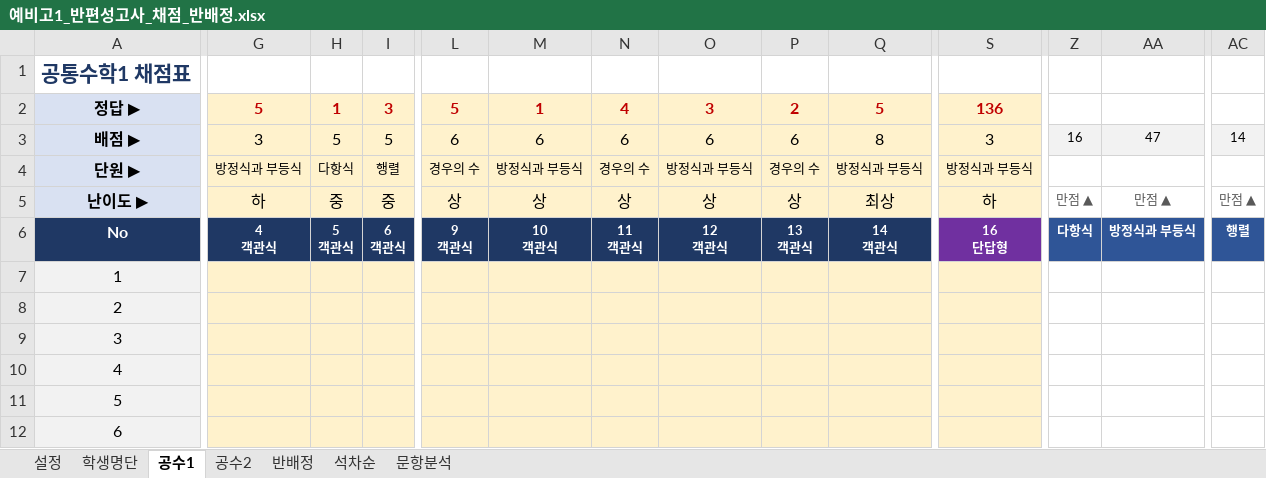
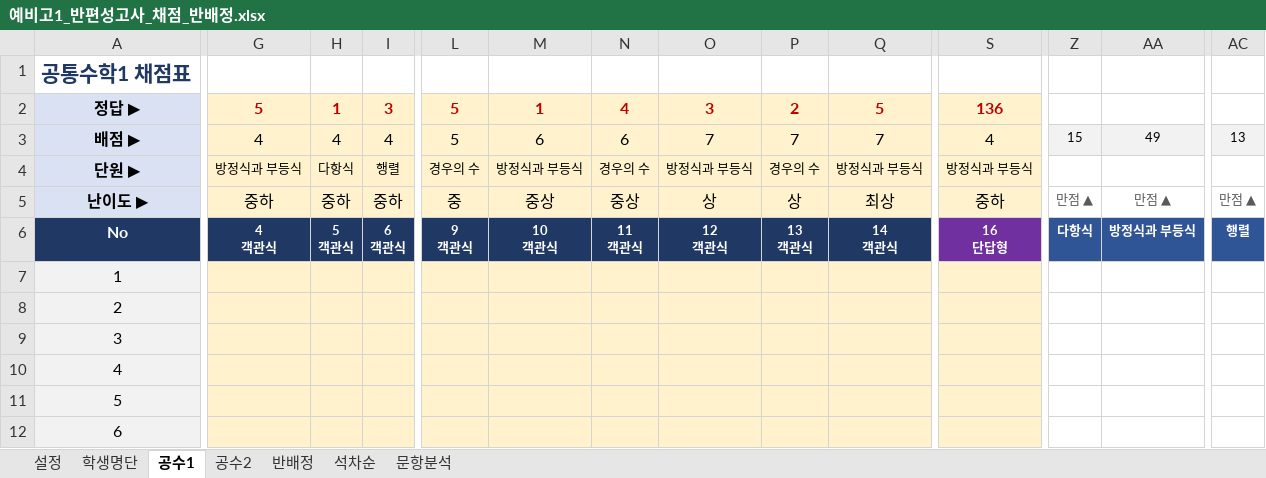
Before and after one commit to jihae0701/CMS, an Excel workbook: 반편성고사/예비고1_반편성고사_채점_반배정.xlsx, sheet 공수1, drawn as a sheet; only a part is shown, gaps mark what is left out; values as stored, in another font and other column widths than the file's, no borders; conditional formats not drawn; the diff covers the shown part only; the diff names each change by its address in the sheet, - before the commit and + after, or states it on an @@ line.

```diff
--- a/반편성고사/예비고1_반편성고사_채점_반배정.xlsx (sheet 공수1)
+++ b/반편성고사/예비고1_반편성고사_채점_반배정.xlsx (sheet 공수1)
-G3: 3
+G3: 4
-H3: 5
+H3: 4
-I3: 5
+I3: 4
-L3: 6
+L3: 5
-O3: 6
+O3: 7
-P3: 6
+P3: 7
-Q3: 8
+Q3: 7
-S3: 3
+S3: 4
-Z3: 16
+Z3: 15
-AA3: 47
+AA3: 49
-AC3: 14
+AC3: 13
-G5: 하
+G5: 중하
-H5: 중
+H5: 중하
-I5: 중
+I5: 중하
-L5: 상
+L5: 중
-M5: 상
+M5: 중상
-N5: 상
+N5: 중상
-S5: 하
+S5: 중하
```
Also changed, not shown: 1 edited cell elsewhere in this sheet, sheet 문항분석, sheet 공수2, sheet 설정, 10 other files.
